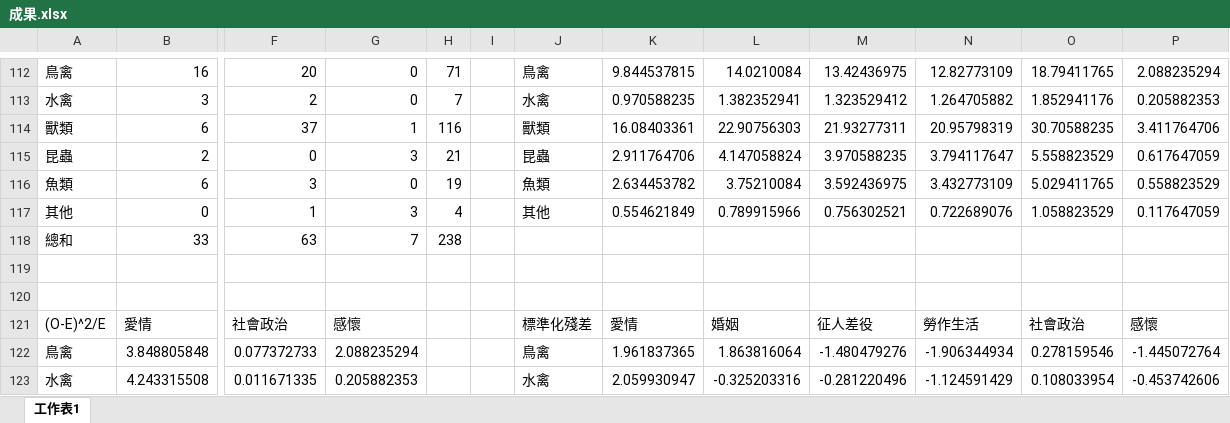
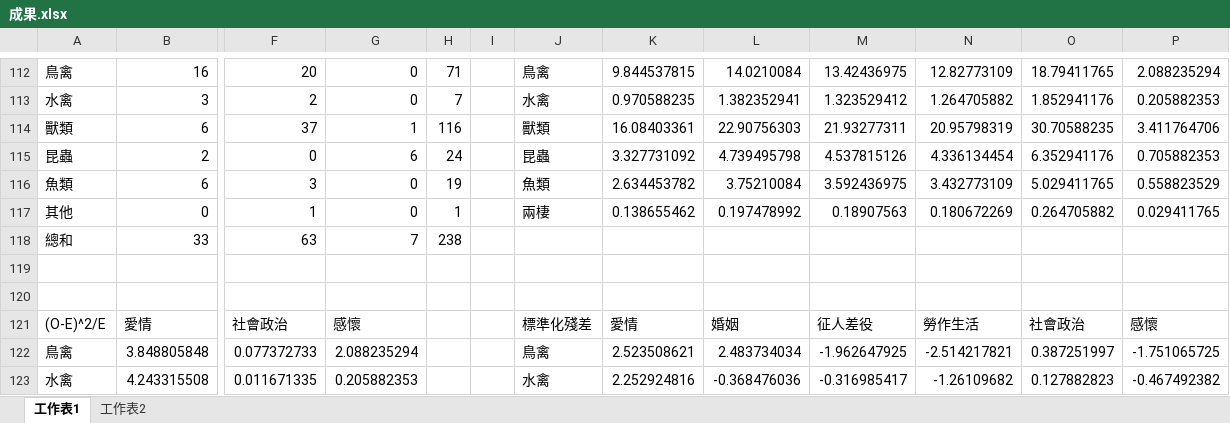
Before and after one commit to rainyyy-yyy/ShijingNature, an Excel workbook: 成果.xlsx, sheet 工作表1, drawn as a sheet; only a part is shown, gaps mark what is left out; values as stored, in another font and other column widths than the file's, no borders; charts and pictures and table styles not drawn; the diff covers the shown part only; the diff names each change by its address in the sheet, - before the commit and + after, or states it on an @@ line.

```diff
--- a/成果.xlsx (sheet 工作表1)
+++ b/成果.xlsx (sheet 工作表1)
+sheet tab: 工作表2
-G115: 3
+G115: 6
-H115: 21
+H115: 24
-K115: 2.911764706
+K115: 3.327731092
-L115: 4.147058824
+L115: 4.739495798
-M115: 3.970588235
+M115: 4.537815126
-N115: 3.794117647
+N115: 4.336134454
-O115: 5.558823529
+O115: 6.352941176
-P115: 0.617647059
+P115: 0.705882353
-G117: 3
+G117: 0
-H117: 4
+H117: 1
-J117: 其他
+J117: 兩棲
-K117: 0.554621849
+K117: 0.138655462
-L117: 0.789915966
+L117: 0.197478992
-M117: 0.756302521
+M117: 0.18907563
-N117: 0.722689076
+N117: 0.180672269
-O117: 1.058823529
+O117: 0.264705882
-P117: 0.117647059
+P117: 0.029411765
-K122: 1.961837365
+K122: 2.523508621
-L122: 1.863816064
+L122: 2.483734034
-M122: -1.480479276
+M122: -1.962647925
-N122: -1.906344934
+N122: -2.514217821
-O122: 0.278159546
+O122: 0.387251997
-P122: -1.445072764
+P122: -1.751065725
-K123: 2.059930947
+K123: 2.252924816
-L123: -0.325203316
+L123: -0.368476036
-M123: -0.281220496
+M123: -0.316985417
-N123: -1.124591429
+N123: -1.26109682
-O123: 0.108033954
+O123: 0.127882823
-P123: -0.453742606
+P123: -0.467492382
```
Also changed, not shown: 32 added rows, 32 removed rows and 125 edited cells elsewhere in this sheet, formulas that keep their value, charts or pictures, 詩經/xlsx/詞彙.xlsx, 詩經/分類.xlsx, 43 other files.
